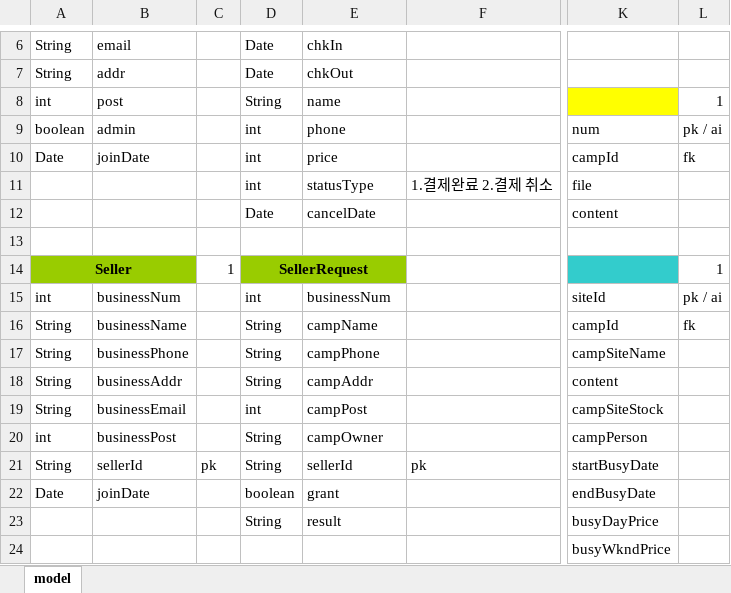
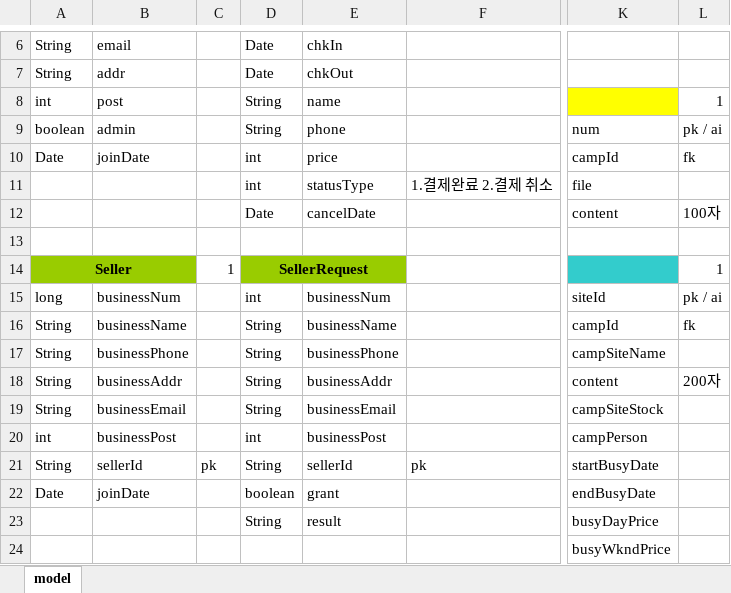
Before and after one commit to finalCamp/finalBitCamp, an Excel workbook: DB sql query/DB 현황.xlsx, sheet model, drawn as a sheet; only a part is shown, gaps mark what is left out; values as stored, in another font and other column widths than the file's, no borders; the diff names each change by its address in the sheet, - before the commit and + after, or states it on an @@ line.

Commit message:
seller Request 수정
미쳐 수정하지 못한 컬럼들 수정

```diff
--- a/DB sql query/DB 현황.xlsx (sheet model)
+++ b/DB sql query/DB 현황.xlsx (sheet model)
-D9: int
+D9: String
-L12: (empty)
+L12: 100자
-A15: int
+A15: long
-E16: campName
+E16: businessName
-E17: campPhone
+E17: businessPhone
-E18: campAddr
+E18: businessAddr
-L18: (empty)
+L18: 200자
-D19: int
+D19: String
-E19: campPost
+E19: businessEmail
-D20: String
+D20: int
-E20: campOwner
+E20: businessPost
```
